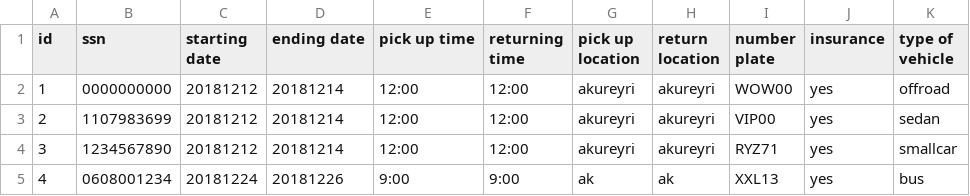
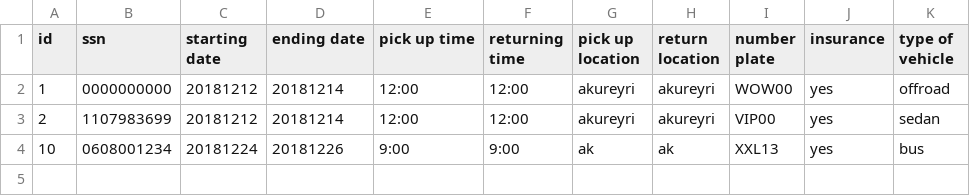
Before and after one commit to reynirf/verklegtnamskeid, a CSV file: data/orders.csv, drawn as a sheet.

```diff
--- a/data/orders.csv
+++ b/data/orders.csv
@@ -3,3 +3,2 @@ id,ssn,starting date,ending date,pick up time,returning time,pick up location,re
 2,1107983699,20181212,20181214,12:00,12:00,akureyri,akureyri,VIP00,yes,sedan
-3,1234567890,20181212,20181214,12:00,12:00,akureyri,akureyri,RYZ71,yes,smallcar
-4,0608001234,20181224,20181226,9:00,9:00,ak,ak,XXL13,yes,bus
+10,0608001234,20181224,20181226,9:00,9:00,ak,ak,XXL13,yes,bus
```
Also changed, not shown: data/vehicles.csv, 3 other files.
